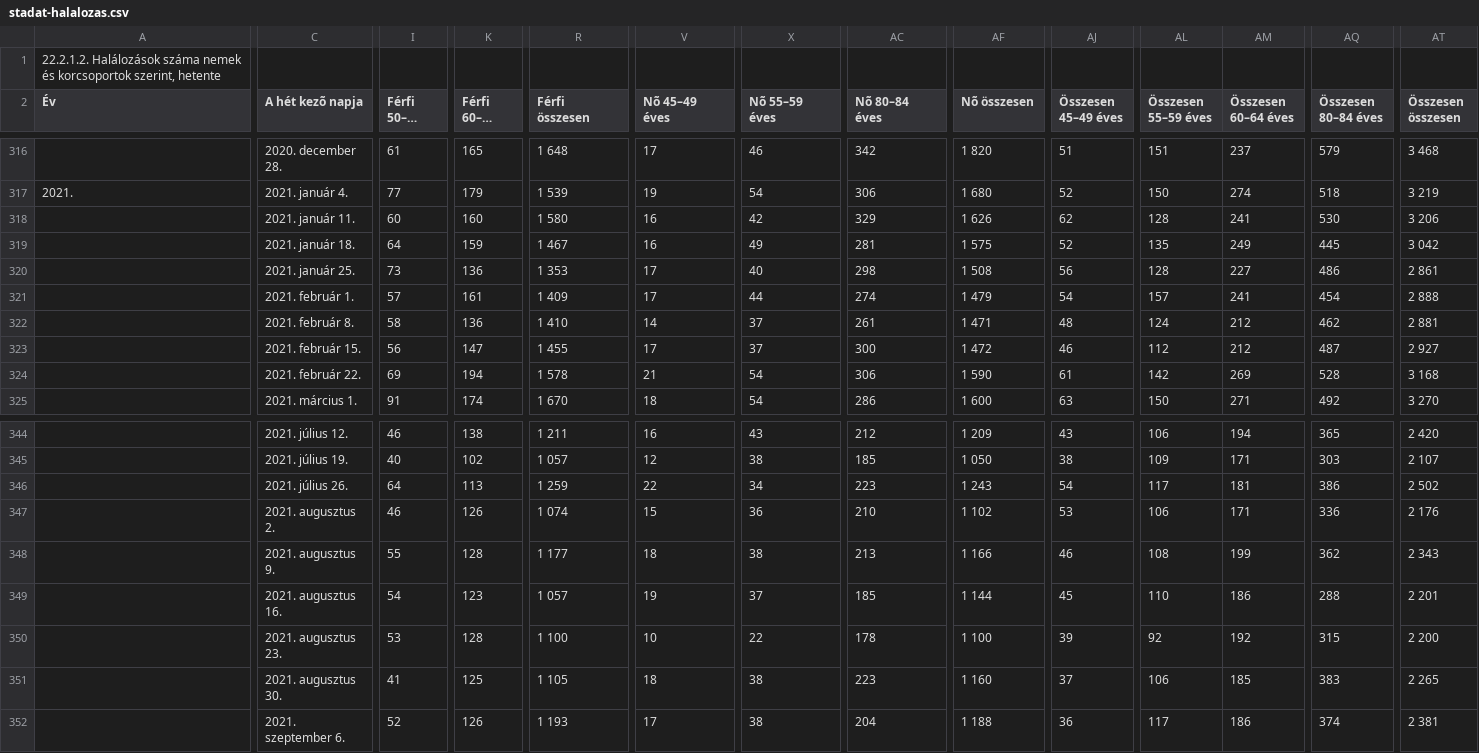
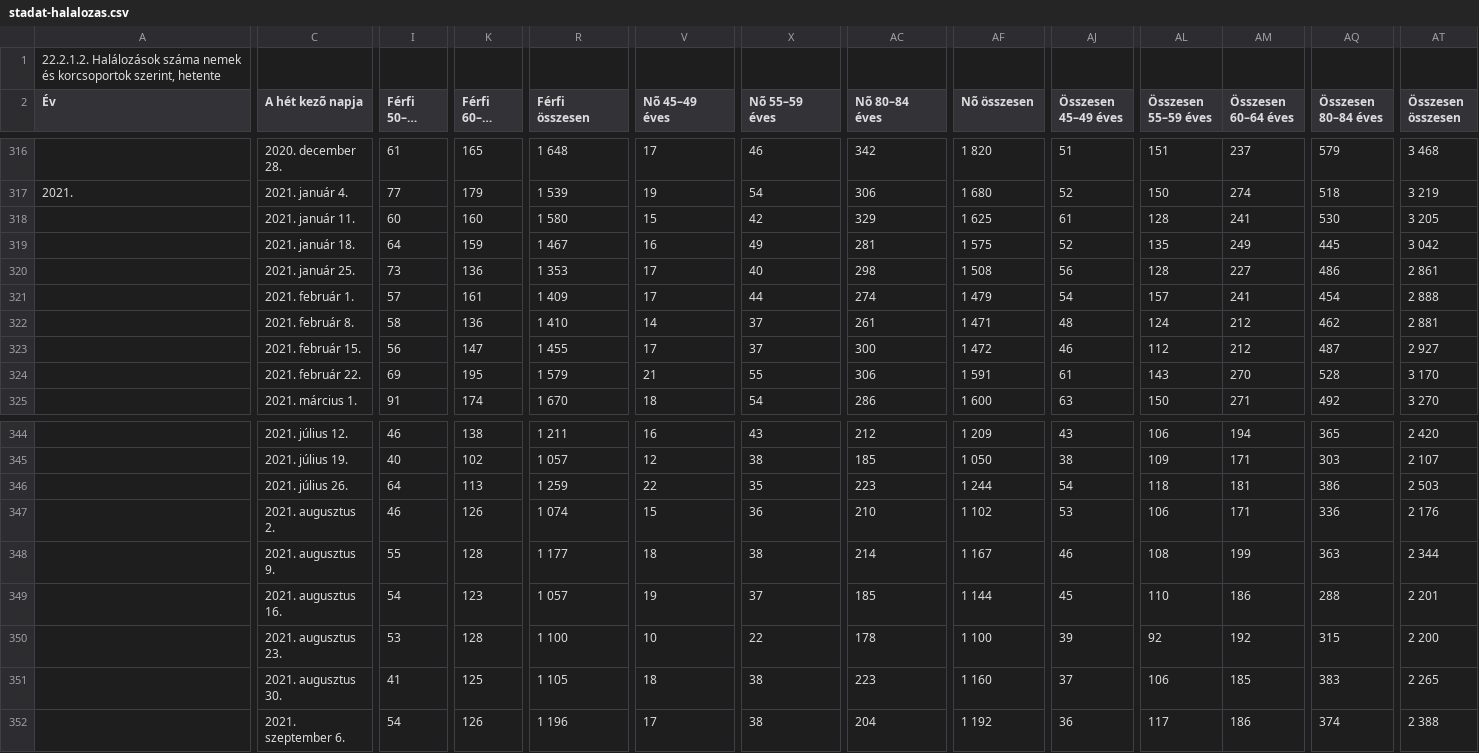
Before and after one commit to kamutelapo/covid, a CSV file: adatok/stadat-halalozas.csv, drawn as a sheet; only a part is shown, gaps mark what is left out; long unchanged cells end in …; the diff covers the shown part only; the diff names each change by its address in the sheet, - before the commit and + after, or states it on an @@ line.

```diff
--- a/adatok/stadat-halalozas.csv
+++ b/adatok/stadat-halalozas.csv
-V318 (Nõ 45–49 éves): 16
+V318 (Nõ 45–49 éves): 15
-AF318 (Nõ összesen): 1 626
+AF318 (Nõ összesen): 1 625
-AJ318 (Összesen 45–49 éves): 62
+AJ318 (Összesen 45–49 éves): 61
-AT318 (Összesen összesen): 3 206
+AT318 (Összesen összesen): 3 205
-K324 (Férfi 60–64 éves): 194
+K324 (Férfi 60–64 éves): 195
-R324 (Férfi összesen): 1 578
+R324 (Férfi összesen): 1 579
-X324 (Nõ 55–59 éves): 54
+X324 (Nõ 55–59 éves): 55
-AF324 (Nõ összesen): 1 590
+AF324 (Nõ összesen): 1 591
-AL324 (Összesen 55–59 éves): 142
+AL324 (Összesen 55–59 éves): 143
-AM324 (Összesen 60–64 éves): 269
+AM324 (Összesen 60–64 éves): 270
-AT324 (Összesen összesen): 3 168
+AT324 (Összesen összesen): 3 170
-X346 (Nõ 55–59 éves): 34
+X346 (Nõ 55–59 éves): 35
-AF346 (Nõ összesen): 1 243
+AF346 (Nõ összesen): 1 244
-AL346 (Összesen 55–59 éves): 117
+AL346 (Összesen 55–59 éves): 118
-AT346 (Összesen összesen): 2 502
+AT346 (Összesen összesen): 2 503
-AC348 (Nõ 80–84 éves): 213
+AC348 (Nõ 80–84 éves): 214
-AF348 (Nõ összesen): 1 166
+AF348 (Nõ összesen): 1 167
-AQ348 (Összesen 80–84 éves): 362
+AQ348 (Összesen 80–84 éves): 363
-AT348 (Összesen összesen): 2 343
+AT348 (Összesen összesen): 2 344
-I352 (Férfi 50–54 éves): 52
+I352 (Férfi 50–54 éves): 54
-R352 (Férfi összesen): 1 193
+R352 (Férfi összesen): 1 196
-AF352 (Nõ összesen): 1 188
+AF352 (Nõ összesen): 1 192
-AT352 (Összesen összesen): 2 381
+AT352 (Összesen összesen): 2 388
```
Also changed, not shown: 1 added row and 92 edited cells elsewhere in this file, adatok/hiradatok.csv, adatok/stadat-halalozas-elokeszitve.csv, 26 other files.
